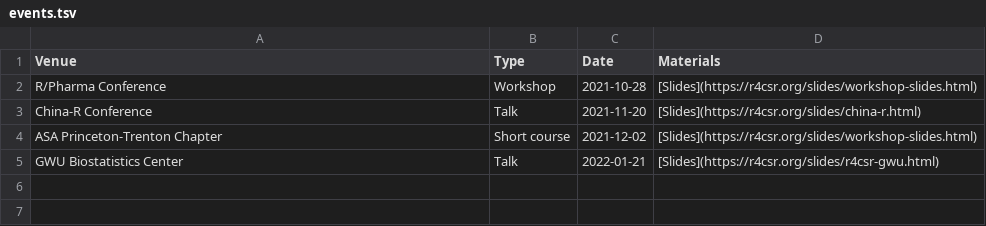
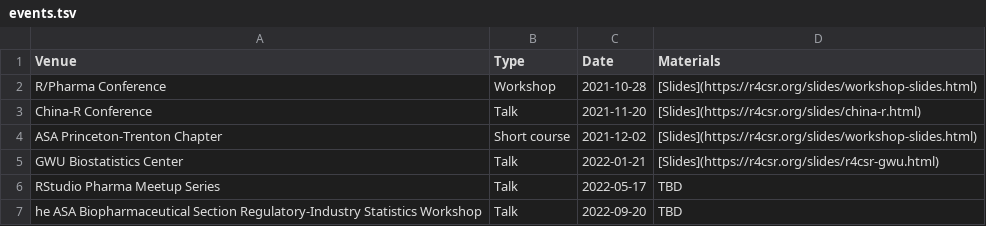
Before and after one commit to elong0527/r4csr, a TSV file: events.tsv, drawn as a sheet; the diff names each change by its address in the sheet, - before the commit and + after, or states it on an @@ line.

Commit message:
Update events.tsv

```diff
--- a/events.tsv
+++ b/events.tsv
+row 6: RStudio Pharma Meetup Series | Talk | 2022-05-17 | TBD
+row 7: he ASA Biopharmaceutical Section Regulatory-Industry Statistics Workshop | Talk | 2022-09-20 | TBD
```
